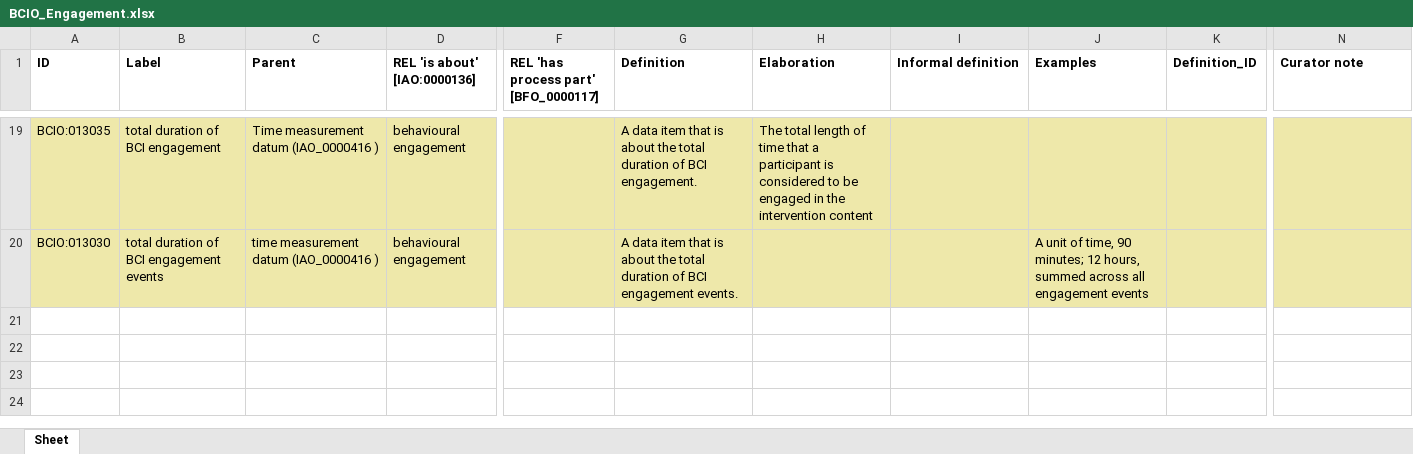
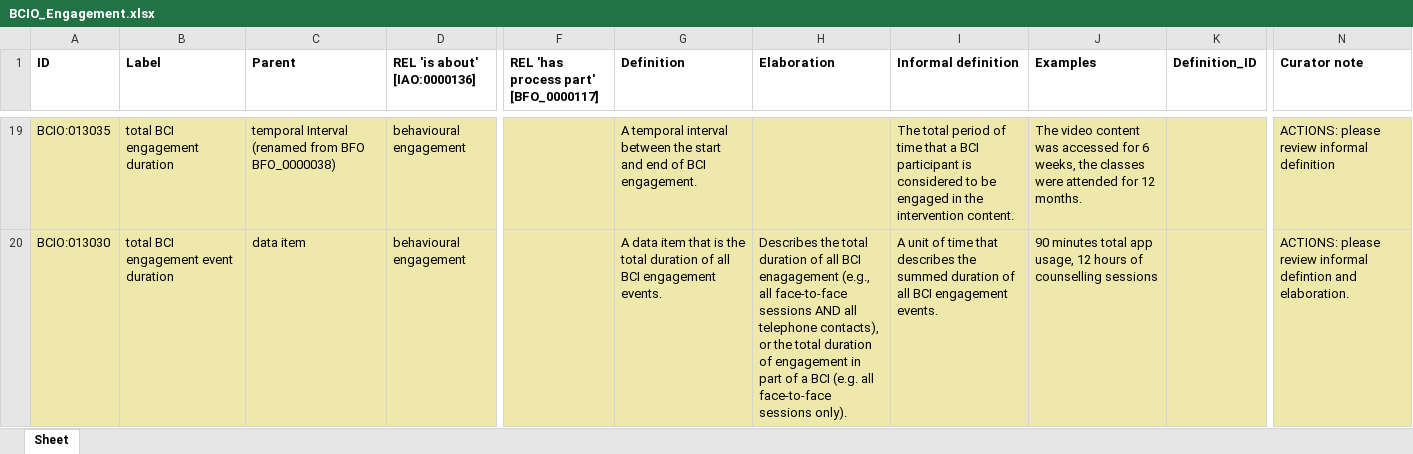
Before and after one commit to HumanBehaviourChangeProject/ontologies, an Excel workbook: Engagement/BCIO_Engagement.xlsx, sheet Sheet, drawn as a sheet; only a part is shown, gaps mark what is left out; values as stored, in another font and other column widths than the file's, no borders; the diff covers the shown part only; the diff names each change by its address in the sheet, - before the commit and + after, or states it on an @@ line.

Commit message:
Updating BCIO_Engagement.xlsx

```diff
--- a/Engagement/BCIO_Engagement.xlsx (sheet Sheet)
+++ b/Engagement/BCIO_Engagement.xlsx (sheet Sheet)
-B19 (Label): total duration of BCI engagement
+B19 (Label): total BCI engagement duration
-C19 (Parent): Time measurement datum (IAO_0000416 )
+C19 (Parent): temporal Interval (renamed from BFO BFO_0000038)
-G19 (Definition): A data item that is about the total duration of BCI…
+G19 (Definition): A temporal interval between the start and end of BCI…
-H19 (Elaboration): The total length of time that a participant is considered to be engaged in the intervention content
+H19 (Elaboration): (empty)
-I19 (Informal definition): (empty)
+I19 (Informal definition): The total period of time that a BCI participant is considered to be engaged in the intervention content.
-J19 (Examples): (empty)
+J19 (Examples): The video content was accessed for 6 weeks, the classes were attended for 12 months.
-N19 (Curator note): (empty)
+N19 (Curator note): ACTIONS: please review informal definition
-B20 (Label): total duration of BCI engagement events
+B20 (Label): total BCI engagement event duration
-C20 (Parent): time measurement datum (IAO_0000416 )
+C20 (Parent): data item
-G20 (Definition): …that is about the total duration of BCI engagement…
+G20 (Definition): …that is the total duration of all BCI engagement…
-H20 (Elaboration): (empty)
+H20 (Elaboration): Describes the total duration of all BCI enagagement (e.g., all face-to-face sessions AND all telephone contacts), or the total duration of engagement in part of a BCI (e.g. all face-to-face sessions only).
-I20 (Informal definition): (empty)
+I20 (Informal definition): A unit of time that describes the summed duration of all BCI engagement events.
-J20 (Examples): A unit of time, 90 minutes; 12 hours, summed across all engagement events
+J20 (Examples): 90 minutes total app usage, 12 hours of counselling sessions
-N20 (Curator note): (empty)
+N20 (Curator note): ACTIONS: please review informal defintion and elaboration.
```
Also changed, not shown: 2 added rows, 2 removed rows and 27 edited cells elsewhere in this sheet.
